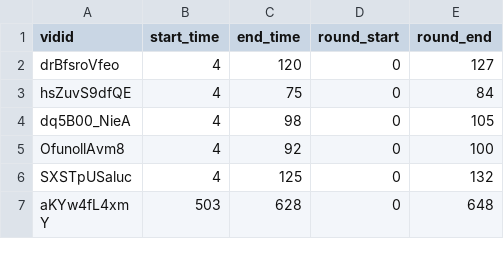
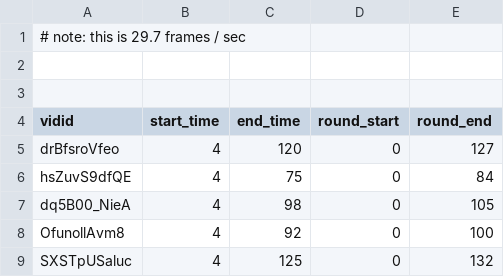
Before and after one commit to PragmaticLab/Super-Smash-Bros-Video-Dectection, a CSV file: data/start_and_end/start_and_end_100_v1.csv, drawn as a sheet; only a part is shown; the shorter side is filled out with more unchanged rows.

```diff
--- a/data/start_and_end/start_and_end_100_v1.csv
+++ b/data/start_and_end/start_and_end_100_v1.csv
@@ -1 +1,4 @@
+# note: this is 29.7 frames / sec
+
+
 vidid,start_time,end_time,round_start,round_end
```
Also changed, not shown: 5 other files.
